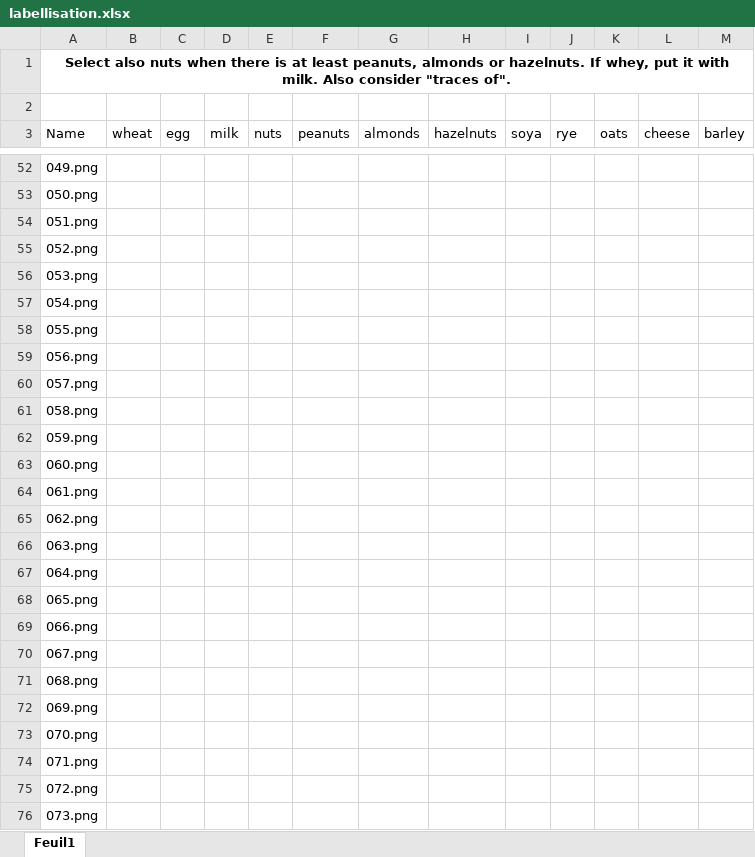
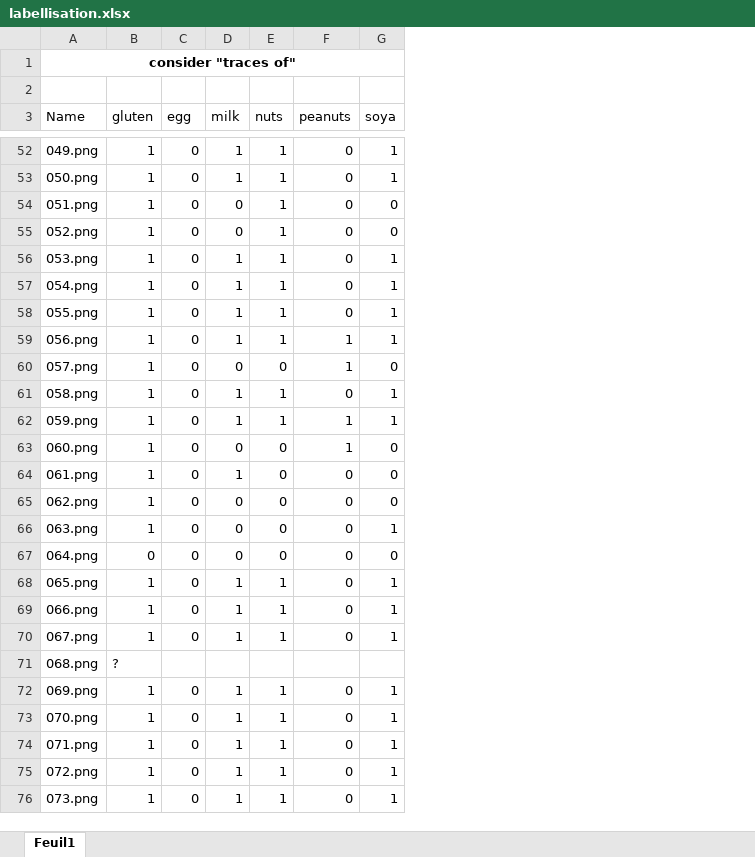
Before and after one commit to MartinLeNizon/App-For-People-With-Restricted-Diet, an Excel workbook: labellisation.xlsx, sheet Feuil1, drawn as a sheet; only a part is shown, gaps mark what is left out; values as stored, in another font and other column widths than the file's, no borders; removed rows and columns are numbered as before the commit, all else as after; the diff covers the shown part only; the diff names each change by its address in the sheet, - before the commit and + after, or states it on an @@ line.

```diff
--- a/labellisation.xlsx (sheet Feuil1)
+++ b/labellisation.xlsx (sheet Feuil1)
-column B (wheat), empty
+column B (gluten), rows 52-76: 1 | 1 | 1 | 1 | 1 | 1 | 1 | 1 | 1 | 1 | 1 | 1 | 1 | 1 | 1 | 0 | 1 | 1 | 1 | ? | 1 | 1 | 1 | 1 | 1
-column G (almonds), empty
-column H (hazelnuts), empty
-column J (rye), empty
-column K (oats), empty
-column L (cheese), empty
-column M (barley), empty
-A1 (Name): Select also nuts when there is at least peanuts, almonds or hazelnuts. If whey, put it with milk. Also consider "traces of".
+A1 (Name): consider "traces of"
-C52:C70 (egg): (empty)
+C52:C70 (egg): 0
-D52:D53 (milk): (empty)
+D52:D53 (milk): 1
-E52:E59 (nuts): (empty)
+E52:E59 (nuts): 1
-F52:F58 (peanuts): (empty)
+F52:F58 (peanuts): 0
-G52:G53 (soya): (empty)
+G52:G53 (soya): 1
-D54:D55 (milk): (empty)
+D54:D55 (milk): 0
-G54:G55 (soya): (empty)
+G54:G55 (soya): 0
-D56:D59 (milk): (empty)
+D56:D59 (milk): 1
-G56:G59 (soya): (empty)
+G56:G59 (soya): 1
-F59:F60 (peanuts): (empty)
+F59:F60 (peanuts): 1
-D60 (milk): (empty)
+D60 (milk): 0
-E60 (nuts): (empty)
+E60 (nuts): 0
-G60 (soya): (empty)
+G60 (soya): 0
-D61:D62 (milk): (empty)
+D61:D62 (milk): 1
-E61:E62 (nuts): (empty)
+E61:E62 (nuts): 1
-F61 (peanuts): (empty)
+F61 (peanuts): 0
-G61:G62 (soya): (empty)
+G61:G62 (soya): 1
-F62:F63 (peanuts): (empty)
+F62:F63 (peanuts): 1
-D63 (milk): (empty)
+D63 (milk): 0
-E63:E67 (nuts): (empty)
+E63:E67 (nuts): 0
-G63:G65 (soya): (empty)
+G63:G65 (soya): 0
-D64 (milk): (empty)
+D64 (milk): 1
-F64:F70 (peanuts): (empty)
+F64:F70 (peanuts): 0
-D65:D67 (milk): (empty)
+D65:D67 (milk): 0
-G66 (soya): (empty)
+G66 (soya): 1
-G67 (soya): (empty)
+G67 (soya): 0
-D68:D70 (milk): (empty)
+D68:D70 (milk): 1
-E68:E70 (nuts): (empty)
+E68:E70 (nuts): 1
-G68:G70 (soya): (empty)
+G68:G70 (soya): 1
-C72:C76 (egg): (empty)
+C72:C76 (egg): 0
-D72:D76 (milk): (empty)
+D72:D76 (milk): 1
-E72:E76 (nuts): (empty)
+E72:E76 (nuts): 1
-F72:F76 (peanuts): (empty)
+F72:F76 (peanuts): 0
-G72:G76 (soya): (empty)
+G72:G76 (soya): 1
```
Also changed, not shown: 1 added row, 8 added columns and 935 edited cells elsewhere in this sheet.
